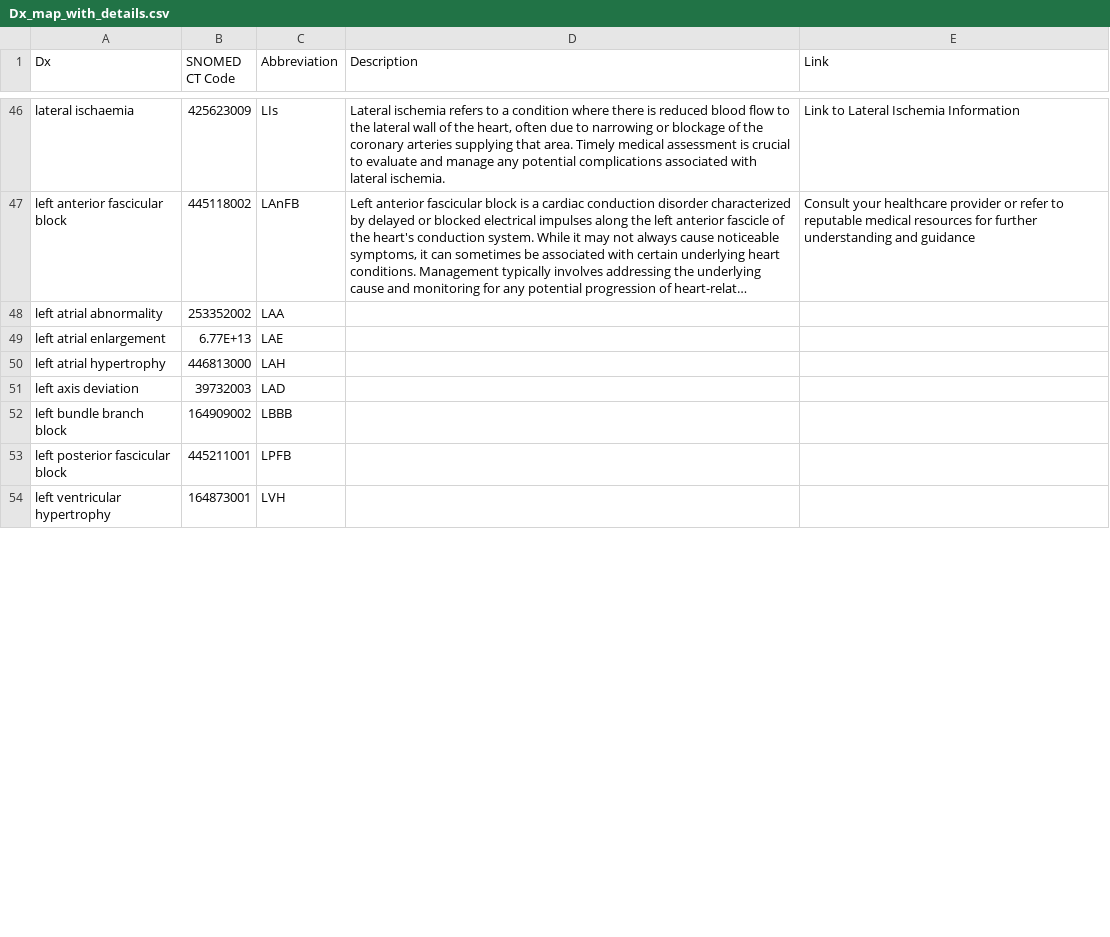
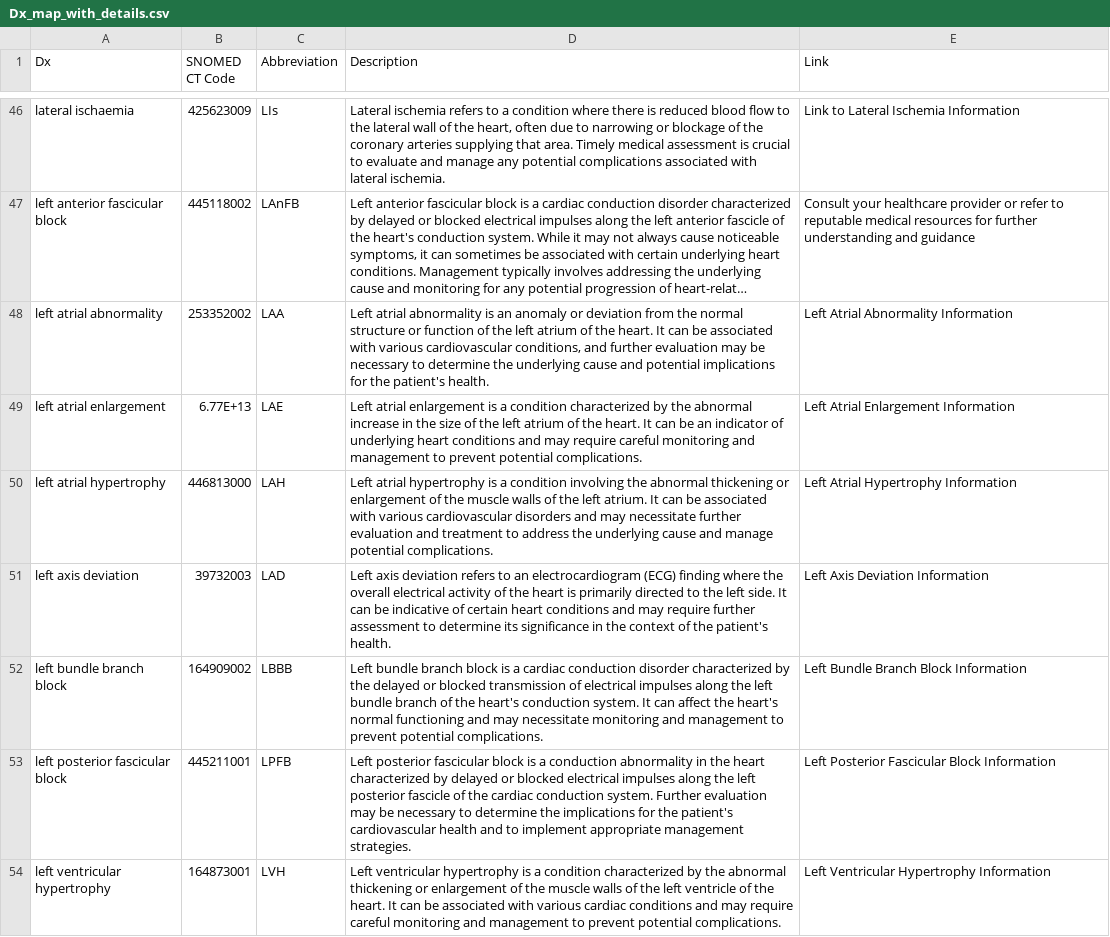
Before and after one commit to IsuruGunarathne/CardioScanPro, a CSV file: Dx_map_with_details.csv, drawn as a sheet; only a part is shown, gaps mark what is left out; long unchanged cells end in …; the diff covers the shown part only; the diff names each change by its address in the sheet, - before the commit and + after, or states it on an @@ line.

Commit message:
frontEnd_details

```diff
--- a/Dx_map_with_details.csv
+++ b/Dx_map_with_details.csv
-D48 (Description): (empty)
+D48 (Description): Left atrial abnormality is an anomaly or deviation from the normal structure or function of the left atrium of the heart. It can be associated with various cardiovascular conditions, and further evaluation may be necessary to determine the underlying cause and potential implications for the patient's health.
-E48 (Link): (empty)
+E48 (Link): Left Atrial Abnormality Information
-D49 (Description): (empty)
+D49 (Description): Left atrial enlargement is a condition characterized by the abnormal increase in the size of the left atrium of the heart. It can be an indicator of underlying heart conditions and may require careful monitoring and management to prevent potential complications.
-E49 (Link): (empty)
+E49 (Link): Left Atrial Enlargement Information
-D50 (Description): (empty)
+D50 (Description): Left atrial hypertrophy is a condition involving the abnormal thickening or enlargement of the muscle walls of the left atrium. It can be associated with various cardiovascular disorders and may necessitate further evaluation and treatment to address the underlying cause and manage potential complications.
-E50 (Link): (empty)
+E50 (Link): Left Atrial Hypertrophy Information
-D51 (Description): (empty)
+D51 (Description): Left axis deviation refers to an electrocardiogram (ECG) finding where the overall electrical activity of the heart is primarily directed to the left side. It can be indicative of certain heart conditions and may require further assessment to determine its significance in the context of the patient's health.
-E51 (Link): (empty)
+E51 (Link): Left Axis Deviation Information
-D52 (Description): (empty)
+D52 (Description): Left bundle branch block is a cardiac conduction disorder characterized by the delayed or blocked transmission of electrical impulses along the left bundle branch of the heart's conduction system. It can affect the heart's normal functioning and may necessitate monitoring and management to prevent potential complications.
-E52 (Link): (empty)
+E52 (Link): Left Bundle Branch Block Information
-D53 (Description): (empty)
+D53 (Description): Left posterior fascicular block is a conduction abnormality in the heart characterized by delayed or blocked electrical impulses along the left posterior fascicle of the cardiac conduction system. Further evaluation may be necessary to determine the implications for the patient's cardiovascular health and to implement appropriate management strategies.
-E53 (Link): (empty)
+E53 (Link): Left Posterior Fascicular Block Information
-D54 (Description): (empty)
+D54 (Description): Left ventricular hypertrophy is a condition characterized by the abnormal thickening or enlargement of the muscle walls of the left ventricle of the heart. It can be associated with various cardiac conditions and may require careful monitoring and management to prevent potential complications.
-E54 (Link): (empty)
+E54 (Link): Left Ventricular Hypertrophy Information
```
Also changed, not shown: 12 edited cells elsewhere in this file.
